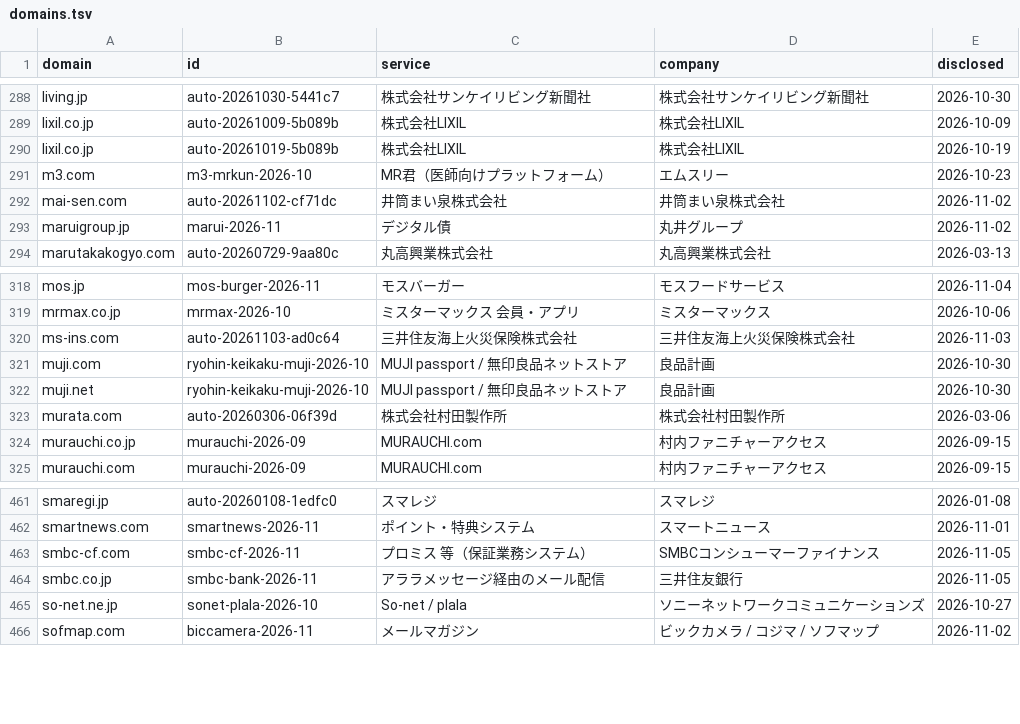
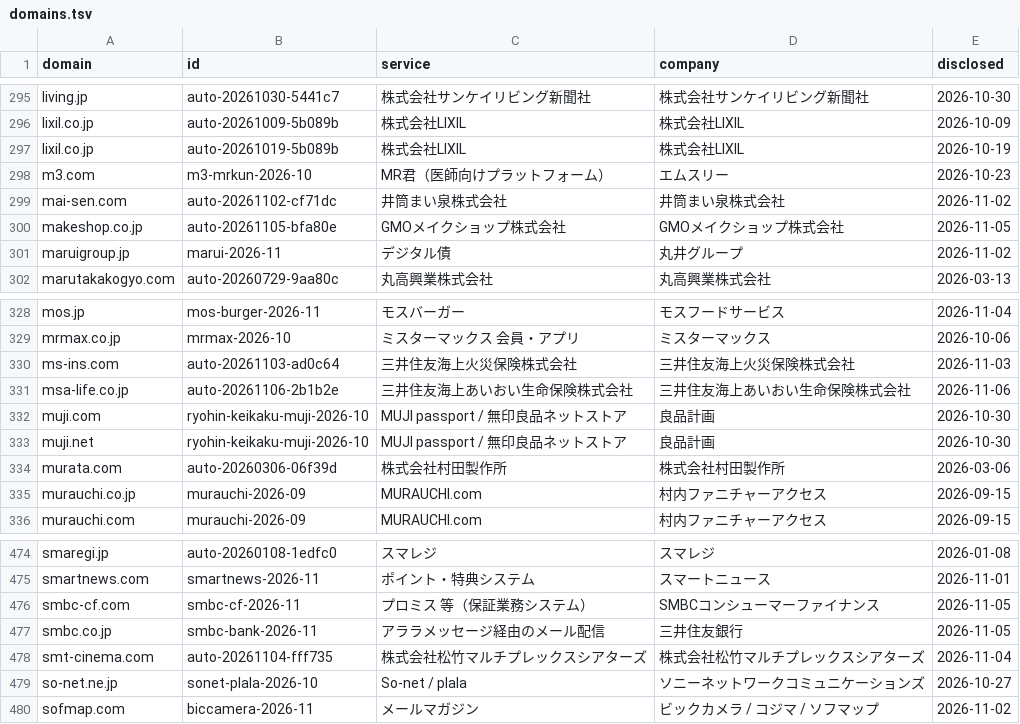
Before and after one commit to M2AI-jp/leakscan, a TSV file: data/domains.tsv, drawn as a sheet; only a part is shown, gaps mark what is left out; the diff covers the shown part only.

```diff
--- a/data/domains.tsv
+++ b/data/domains.tsv
@@ -292,2 +299,3 @@ m3.com	m3-mrkun-2026-10	MR君（医師向けプラットフォーム）	エム
 mai-sen.com	auto-20261102-cf71dc	井筒まい泉株式会社	井筒まい泉株式会社	2026-11-02
+makeshop.co.jp	auto-20261105-bfa80e	GMOメイクショップ株式会社	GMOメイクショップ株式会社	2026-11-05
 maruigroup.jp	marui-2026-11	デジタル債	丸井グループ	2026-11-02
@@ -320,2 +330,3 @@ mrmax.co.jp	mrmax-2026-10	ミスターマックス 会員・アプリ	ミスタ
 ms-ins.com	auto-20261103-ad0c64	三井住友海上火災保険株式会社	三井住友海上火災保険株式会社	2026-11-03
+msa-life.co.jp	auto-20261106-2b1b2e	三井住友海上あいおい生命保険株式会社	三井住友海上あいおい生命保険株式会社	2026-11-06
 muji.com	ryohin-keikaku-muji-2026-10	MUJI passport / 無印良品ネットストア	良品計画	2026-10-30
@@ -464,2 +477,3 @@ smbc-cf.com	smbc-cf-2026-11	プロミス 等（保証業務システム）	SMBC
 smbc.co.jp	smbc-bank-2026-11	アララメッセージ経由のメール配信	三井住友銀行	2026-11-05
+smt-cinema.com	auto-20261104-fff735	株式会社松竹マルチプレックスシアターズ	株式会社松竹マルチプレックスシアターズ	2026-11-04
 so-net.ne.jp	sonet-plala-2026-10	So-net / plala	ソニーネットワークコミュニケーションズ	2026-10-27
```
Also changed, not shown: 13 added rows elsewhere in this file, site/data/domains.tsv, 11 other files.
